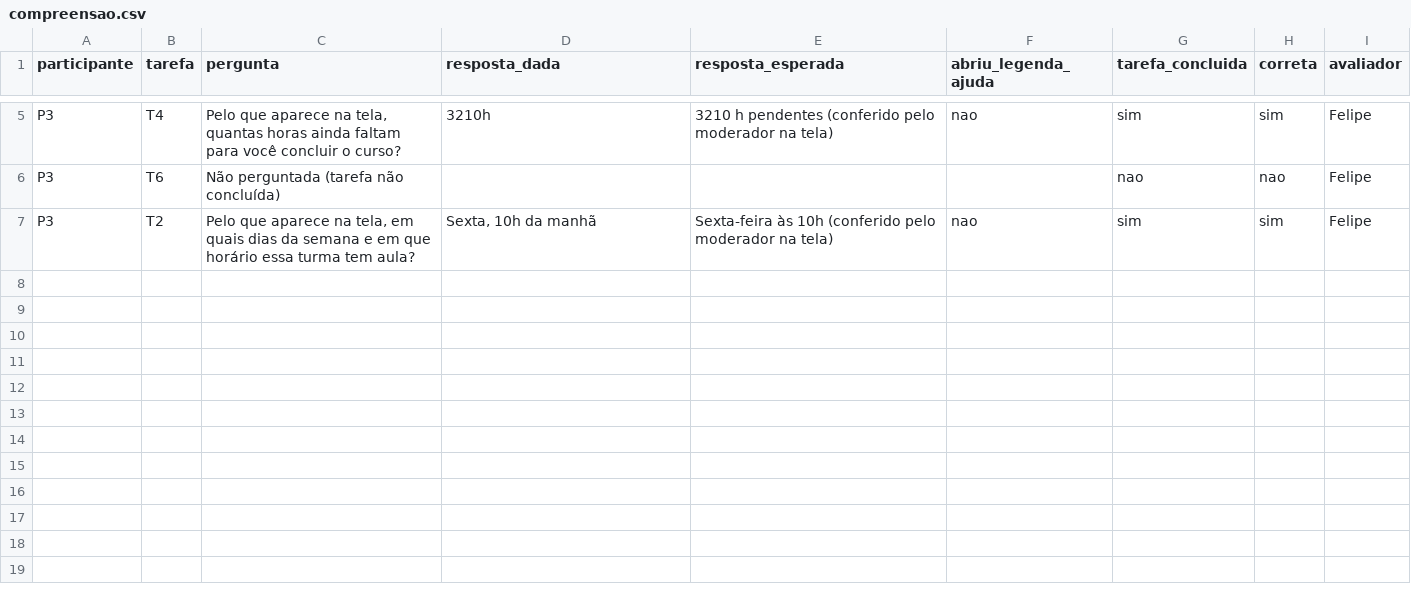
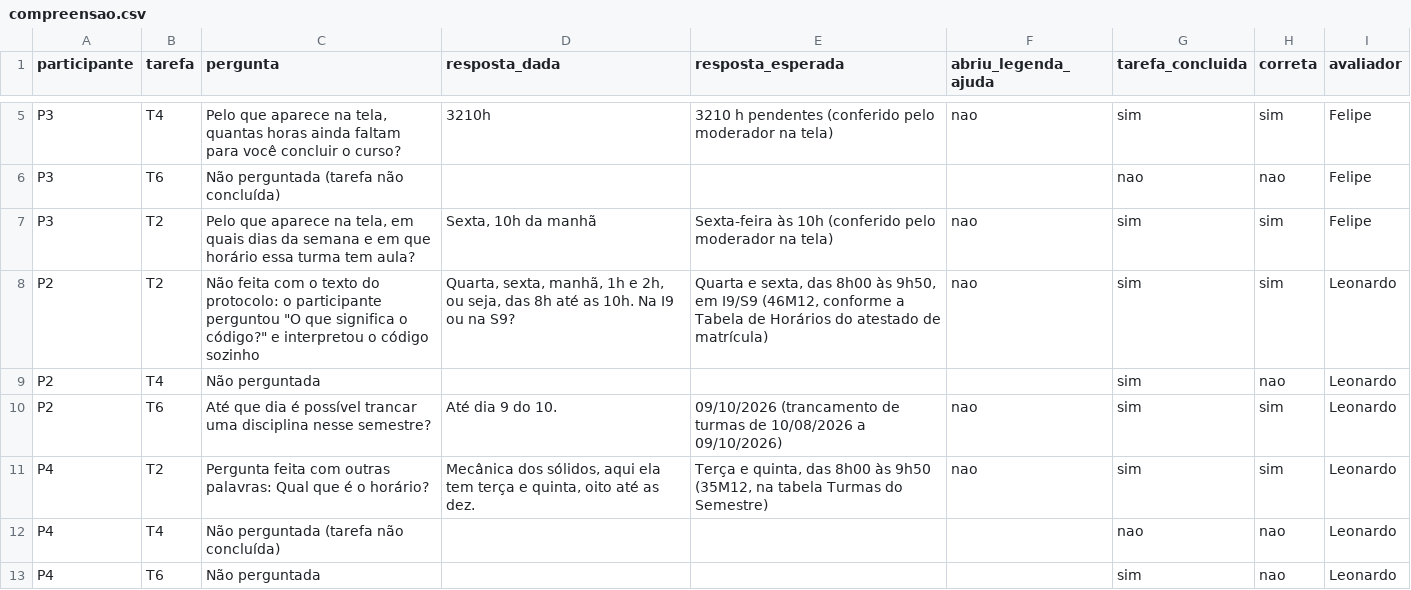
Before and after one commit to FCTE-Qualidade-de-Software-1/2026-2_T02_ADELE_GOLDSTINE, a CSV file: dados/brutos/testes-usuarios/compreensao.csv, drawn as a sheet; only a part is shown, gaps mark what is left out; the diff names each change by its address in the sheet, - before the commit and + after, or states it on an @@ line.

```diff
--- a/dados/brutos/testes-usuarios/compreensao.csv
+++ b/dados/brutos/testes-usuarios/compreensao.csv
+row 8: P2 | T2 | Não feita com o texto do protocolo: o participante perguntou "O que significa o código?" e interpretou o código sozinho | Quarta, sexta, manhã, 1h e 2h, ou seja, das 8h até as 10h. Na I9 ou na S9? | Quarta e sexta, das 8h00 às 9h50, em I9/S9 (46M12, conforme a Tabela de Horários do atestado de matrícula) | nao | sim | sim | Leonardo
+row 9: P2 | T4 | Não perguntada |  |  |  | sim | nao | Leonardo
+row 10: P2 | T6 | Até que dia é possível trancar uma disciplina nesse semestre? | Até dia 9 do 10. | 09/10/2026 (trancamento de turmas de 10/08/2026 a 09/10/2026) | nao | sim | sim | Leonardo
+row 11: P4 | T2 | Pergunta feita com outras palavras: Qual que é o horário? | Mecânica dos sólidos, aqui ela tem terça e quinta, oito até as dez. | Terça e quinta, das 8h00 às 9h50 (35M12, na tabela Turmas do Semestre) | nao | sim | sim | Leonardo
+row 12: P4 | T4 | Não perguntada (tarefa não concluída) |  |  |  | nao | nao | Leonardo
+row 13: P4 | T6 | Não perguntada |  |  |  | sim | nao | Leonardo
```
Also changed, not shown: dados/brutos/questionario/respostas.csv, dados/brutos/testes-usuarios/sessoes.csv, 1 other file.
